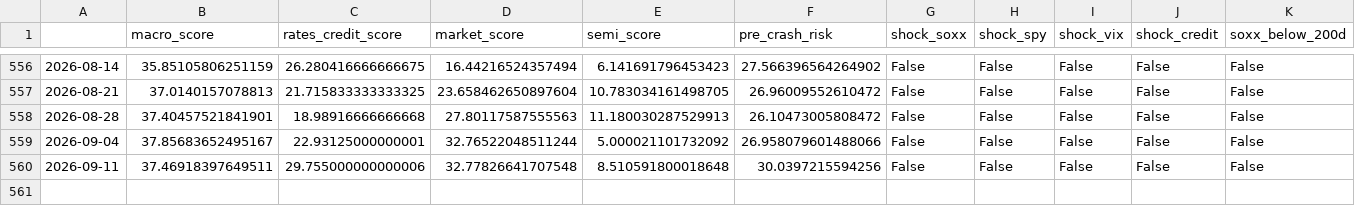
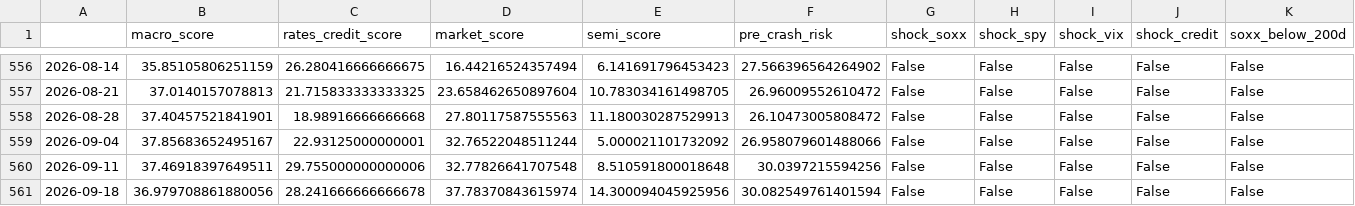
Before and after one commit to subin001893-cmyk/stock-scanner-results, a CSV file: latest/weekly_results.csv, drawn as a sheet; only a part is shown, gaps mark what is left out; rows hold the shown columns only; the diff names each change by its address in the sheet, - before the commit and + after, or states it on an @@ line.

```diff
--- a/latest/weekly_results.csv
+++ b/latest/weekly_results.csv
+row 561: 2026-09-18 | 36.979708861880056 | 28.241666666666678 | 37.78370843615974 | 14.300094045925956 | 30.082549761401594 | False | False | False | False | False
```
Also changed, not shown: latest/fred_macro_weekly.csv, latest/sector_latest_snapshot.csv, 8 other files.
